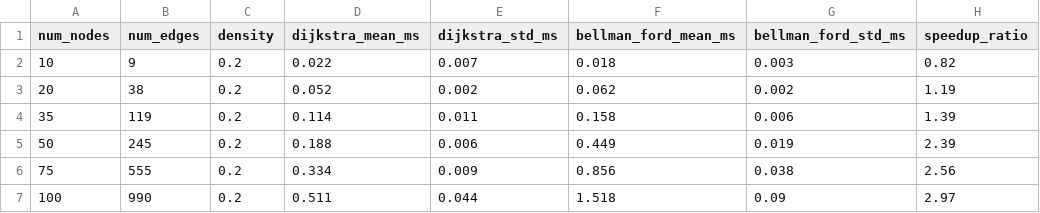
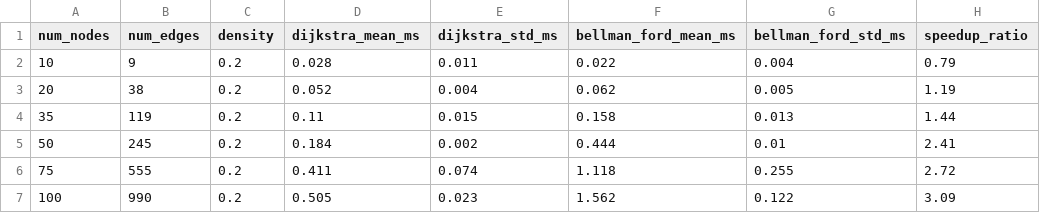
Before and after one commit to MohakGupta-24/cloud-task-placement, a CSV file: experiments/results/sssp_runtime_comparison.csv, drawn as a sheet.

```diff
--- a/experiments/results/sssp_runtime_comparison.csv
+++ b/experiments/results/sssp_runtime_comparison.csv
@@ -1,7 +1,7 @@
 num_nodes,num_edges,density,dijkstra_mean_ms,dijkstra_std_ms,bellman_ford_mean_ms,bellman_ford_std_ms,speedup_ratio
-10,9,0.2,0.022,0.007,0.018,0.003,0.82
-20,38,0.2,0.052,0.002,0.062,0.002,1.19
-35,119,0.2,0.114,0.011,0.158,0.006,1.39
-50,245,0.2,0.188,0.006,0.449,0.019,2.39
-75,555,0.2,0.334,0.009,0.856,0.038,2.56
-100,990,0.2,0.511,0.044,1.518,0.09,2.97
+10,9,0.2,0.028,0.011,0.022,0.004,0.79
+20,38,0.2,0.052,0.004,0.062,0.005,1.19
+35,119,0.2,0.11,0.015,0.158,0.013,1.44
+50,245,0.2,0.184,0.002,0.444,0.01,2.41
+75,555,0.2,0.411,0.074,1.118,0.255,2.72
+100,990,0.2,0.505,0.023,1.562,0.122,3.09
```
Also changed, not shown: experiments/results/apsp_runtime_comparison.csv, experiments/results/mst_runtime_comparison.csv, 15 other files.
